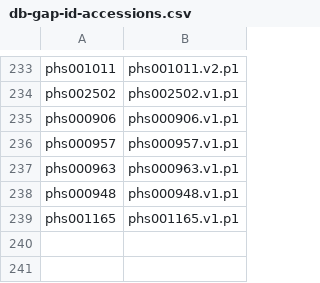
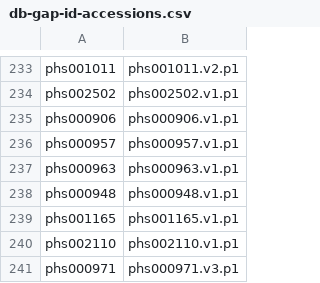
Before and after one commit to anvilproject/anvil-portal, a CSV file: db-gap-cache/db-gap-id-accessions.csv, drawn as a sheet; only a part is shown, gaps mark what is left out.

Commit message:
feat: update dataset catalog content for march 2023 (#2617)

```diff
--- a/db-gap-cache/db-gap-id-accessions.csv
+++ b/db-gap-cache/db-gap-id-accessions.csv
@@ -239 +239,3 @@ phs000948,phs000948.v1.p1
 phs001165,phs001165.v1.p1
+phs002110,phs002110.v1.p1
+phs000971,phs000971.v3.p1
```
Also changed, not shown: plugins/utils/dashboard-source-anvil.tsv, 1 other file.
